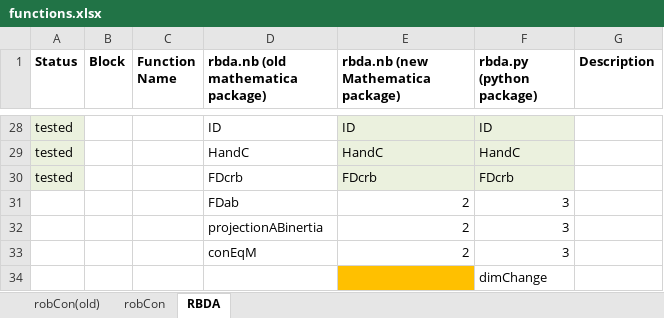
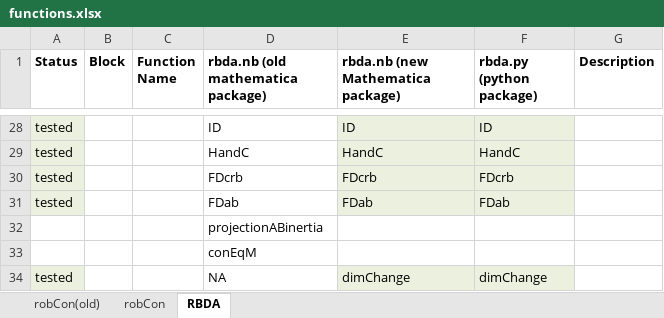
Before and after one commit to FabReyesMecha/rbda, an Excel workbook: functions.xlsx, sheet RBDA, drawn as a sheet; only a part is shown, gaps mark what is left out; values as stored, in another font and other column widths than the file's, no borders; removed rows and columns are numbered as before the commit, all else as after; the diff names each change by its address in the sheet, - before the commit and + after, or states it on an @@ line.

Commit message:
Add FDab(). Basic functions are now complete

```diff
--- a/functions.xlsx (sheet RBDA)
+++ b/functions.xlsx (sheet RBDA)
-row 31:  |  |  | FDab | 2 | 3
-row 32:  |  |  | projectionABinertia | 2 | 3
-row 33:  |  |  | conEqM | 2 | 3
-row 34:  |  |  |  |  | dimChange
+row 31: tested |  |  | FDab | FDab | FDab
+row 32:  |  |  | projectionABinertia
+row 33:  |  |  | conEqM
+row 34: tested |  |  | NA | dimChange | dimChange
```
Also changed, not shown: 3 other files.
